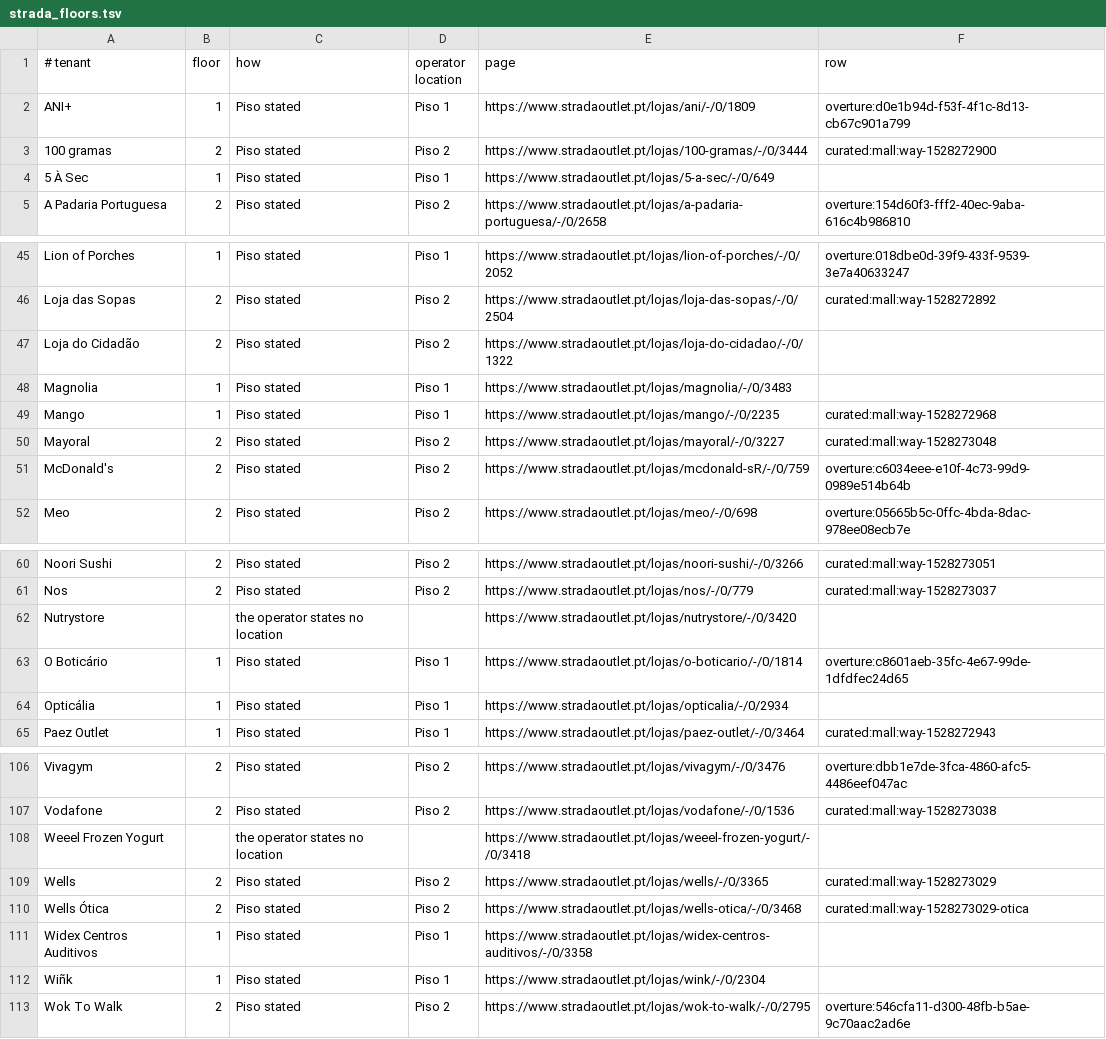
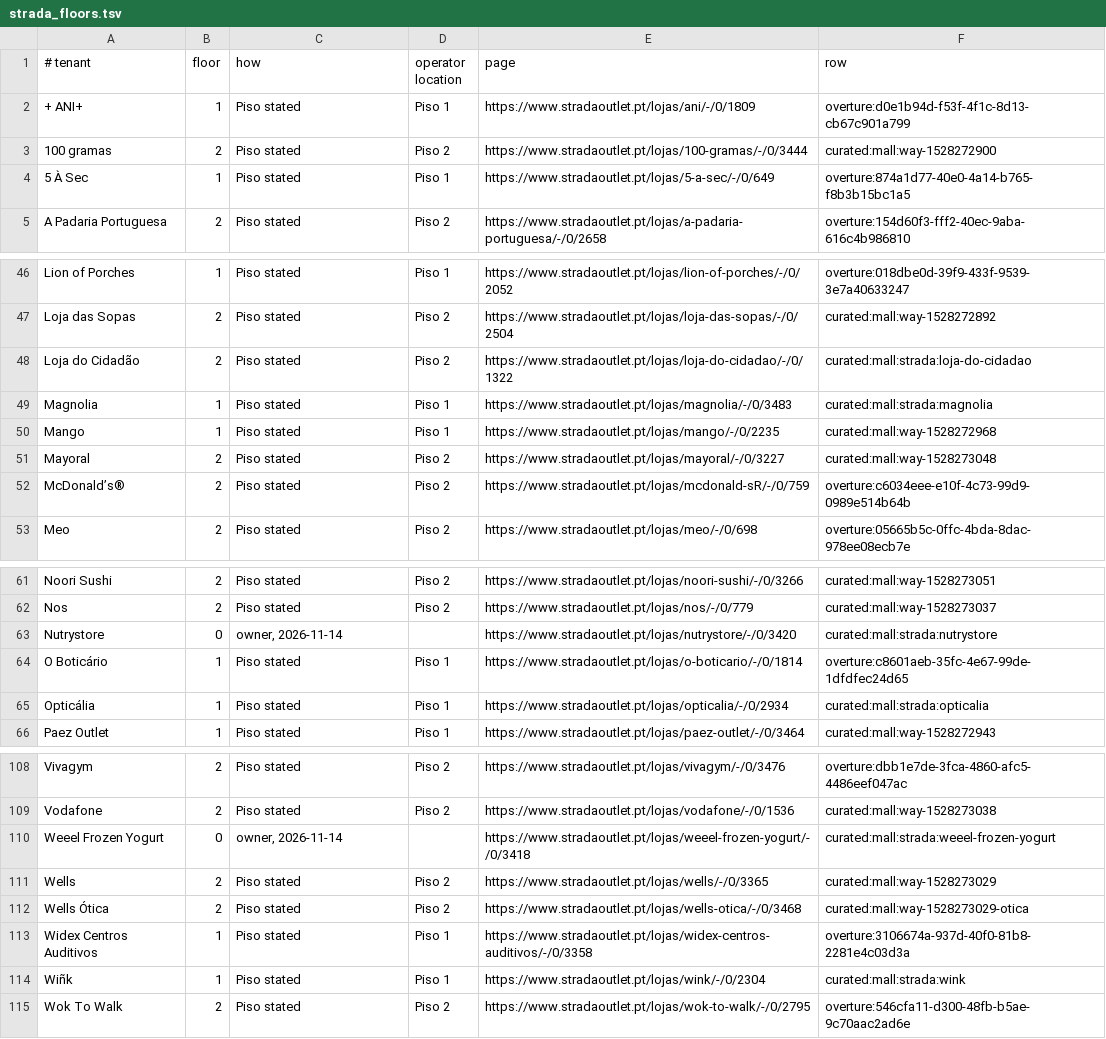
Before and after one commit to Alcagoita/Brush, a TSV file: cloudflare/extraction/mall_lists/strada_floors.tsv, drawn as a sheet; only a part is shown, gaps mark what is left out; the diff covers the shown part only.

```diff
--- a/cloudflare/extraction/mall_lists/strada_floors.tsv
+++ b/cloudflare/extraction/mall_lists/strada_floors.tsv
@@ -1,5 +1,5 @@
 # tenant	floor	how	operator location	page	row
-ANI+	1	Piso stated	Piso 1	https://www.stradaoutlet.pt/lojas/ani/-/0/1809	overture:d0e1b94d-f53f-4f1c-8d13-cb67c901a799
++ ANI+	1	Piso stated	Piso 1	https://www.stradaoutlet.pt/lojas/ani/-/0/1809	overture:d0e1b94d-f53f-4f1c-8d13-cb67c901a799
 100 gramas	2	Piso stated	Piso 2	https://www.stradaoutlet.pt/lojas/100-gramas/-/0/3444	curated:mall:way-1528272900
-5 À Sec	1	Piso stated	Piso 1	https://www.stradaoutlet.pt/lojas/5-a-sec/-/0/649	
+5 À Sec	1	Piso stated	Piso 1	https://www.stradaoutlet.pt/lojas/5-a-sec/-/0/649	overture:874a1d77-40e0-4a14-b765-f8b3b15bc1a5
 A Padaria Portuguesa	2	Piso stated	Piso 2	https://www.stradaoutlet.pt/lojas/a-padaria-portuguesa/-/0/2658	overture:154d60f3-fff2-40ec-9aba-616c4b986810
@@ -46,7 +47,7 @@ Lion of Porches	1	Piso stated	Piso 1	https://www.stradaoutlet.pt/lojas/lion-of-p
 Loja das Sopas	2	Piso stated	Piso 2	https://www.stradaoutlet.pt/lojas/loja-das-sopas/-/0/2504	curated:mall:way-1528272892
-Loja do Cidadão	2	Piso stated	Piso 2	https://www.stradaoutlet.pt/lojas/loja-do-cidadao/-/0/1322	
-Magnolia	1	Piso stated	Piso 1	https://www.stradaoutlet.pt/lojas/magnolia/-/0/3483	
+Loja do Cidadão	2	Piso stated	Piso 2	https://www.stradaoutlet.pt/lojas/loja-do-cidadao/-/0/1322	curated:mall:strada:loja-do-cidadao
+Magnolia	1	Piso stated	Piso 1	https://www.stradaoutlet.pt/lojas/magnolia/-/0/3483	curated:mall:strada:magnolia
 Mango	1	Piso stated	Piso 1	https://www.stradaoutlet.pt/lojas/mango/-/0/2235	curated:mall:way-1528272968
 Mayoral	2	Piso stated	Piso 2	https://www.stradaoutlet.pt/lojas/mayoral/-/0/3227	curated:mall:way-1528273048
-McDonald's	2	Piso stated	Piso 2	https://www.stradaoutlet.pt/lojas/mcdonald-sR/-/0/759	overture:c6034eee-e10f-4c73-99d9-0989e514b64b
+McDonald’s®	2	Piso stated	Piso 2	https://www.stradaoutlet.pt/lojas/mcdonald-sR/-/0/759	overture:c6034eee-e10f-4c73-99d9-0989e514b64b
 Meo	2	Piso stated	Piso 2	https://www.stradaoutlet.pt/lojas/meo/-/0/698	overture:05665b5c-0ffc-4bda-8dac-978ee08ecb7e
@@ -61,5 +62,5 @@ Noori Sushi	2	Piso stated	Piso 2	https://www.stradaoutlet.pt/lojas/noori-sushi/-
 Nos	2	Piso stated	Piso 2	https://www.stradaoutlet.pt/lojas/nos/-/0/779	curated:mall:way-1528273037
-Nutrystore		the operator states no location		https://www.stradaoutlet.pt/lojas/nutrystore/-/0/3420	
+Nutrystore	0	owner, 2026-11-14		https://www.stradaoutlet.pt/lojas/nutrystore/-/0/3420	curated:mall:strada:nutrystore
 O Boticário	1	Piso stated	Piso 1	https://www.stradaoutlet.pt/lojas/o-boticario/-/0/1814	overture:c8601aeb-35fc-4e67-99de-1dfdfec24d65
-Opticália	1	Piso stated	Piso 1	https://www.stradaoutlet.pt/lojas/opticalia/-/0/2934	
+Opticália	1	Piso stated	Piso 1	https://www.stradaoutlet.pt/lojas/opticalia/-/0/2934	curated:mall:strada:opticalia
 Paez Outlet	1	Piso stated	Piso 1	https://www.stradaoutlet.pt/lojas/paez-outlet/-/0/3464	curated:mall:way-1528272943
@@ -107,7 +109,7 @@ Vivagym	2	Piso stated	Piso 2	https://www.stradaoutlet.pt/lojas/vivagym/-/0/3476
 Vodafone	2	Piso stated	Piso 2	https://www.stradaoutlet.pt/lojas/vodafone/-/0/1536	curated:mall:way-1528273038
-Weeel Frozen Yogurt		the operator states no location		https://www.stradaoutlet.pt/lojas/weeel-frozen-yogurt/-/0/3418	
+Weeel Frozen Yogurt	0	owner, 2026-11-14		https://www.stradaoutlet.pt/lojas/weeel-frozen-yogurt/-/0/3418	curated:mall:strada:weeel-frozen-yogurt
 Wells	2	Piso stated	Piso 2	https://www.stradaoutlet.pt/lojas/wells/-/0/3365	curated:mall:way-1528273029
 Wells Ótica	2	Piso stated	Piso 2	https://www.stradaoutlet.pt/lojas/wells-otica/-/0/3468	curated:mall:way-1528273029-otica
-Widex Centros Auditivos	1	Piso stated	Piso 1	https://www.stradaoutlet.pt/lojas/widex-centros-auditivos/-/0/3358	
-Wiñk	1	Piso stated	Piso 1	https://www.stradaoutlet.pt/lojas/wink/-/0/2304	
+Widex Centros Auditivos	1	Piso stated	Piso 1	https://www.stradaoutlet.pt/lojas/widex-centros-auditivos/-/0/3358	overture:3106674a-937d-40f0-81b8-2281e4c03d3a
+Wiñk	1	Piso stated	Piso 1	https://www.stradaoutlet.pt/lojas/wink/-/0/2304	curated:mall:strada:wink
 Wok To Walk	2	Piso stated	Piso 2	https://www.stradaoutlet.pt/lojas/wok-to-walk/-/0/2795	overture:546cfa11-d300-48fb-b5ae-9c70aac2ad6e
```
Also changed, not shown: 2 added rows and 17 edited cells elsewhere in this file, 6 other files.
